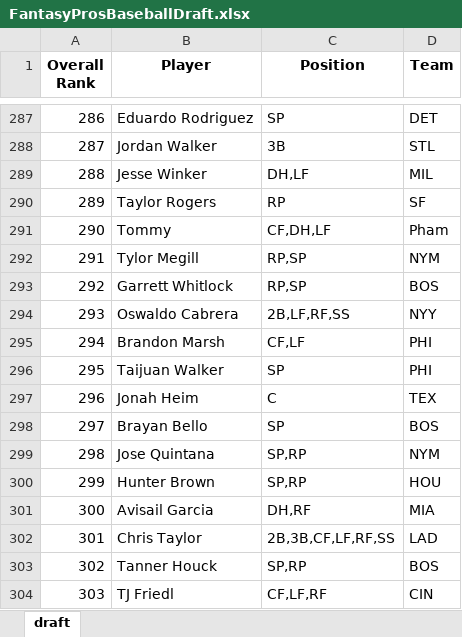
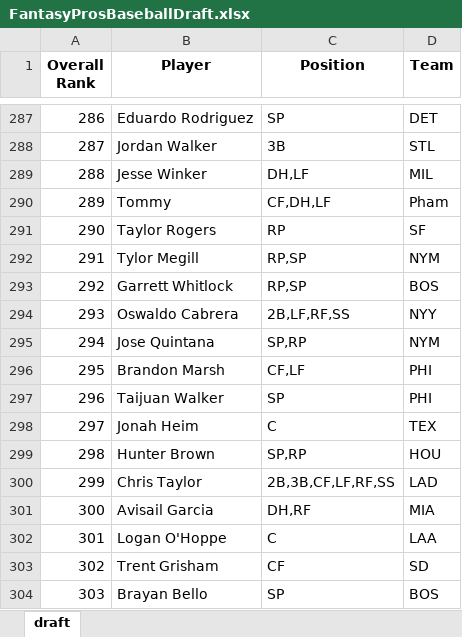
Before and after one commit to barbacbd/FantasyRankings, an Excel workbook: docs/FantasyProsBaseballDraft.xlsx, sheet draft, drawn as a sheet; only a part is shown, gaps mark what is left out; values as stored, in another font and other column widths than the file's, no borders; the diff covers the shown part only; the diff names each change by its address in the sheet, - before the commit and + after, or states it on an @@ line.

Commit message:
[Automated Commit]: Updating fantasy rankings information.

```diff
--- a/docs/FantasyProsBaseballDraft.xlsx (sheet draft)
+++ b/docs/FantasyProsBaseballDraft.xlsx (sheet draft)
-B290 (Player): Taylor Rogers
+B290 (Player): Tommy
-C290 (Position): RP
+C290 (Position): CF,DH,LF
-D290 (Team): SF
+D290 (Team): Pham
-B291 (Player): Tommy
+B291 (Player): Taylor Rogers
-C291 (Position): CF,DH,LF
+C291 (Position): RP
-D291 (Team): Pham
+D291 (Team): SF
-B295 (Player): Brandon Marsh
+B295 (Player): Jose Quintana
-C295 (Position): CF,LF
+C295 (Position): SP,RP
-D295 (Team): PHI
+D295 (Team): NYM
-B296 (Player): Taijuan Walker
+B296 (Player): Brandon Marsh
-C296 (Position): SP
+C296 (Position): CF,LF
-B297 (Player): Jonah Heim
+B297 (Player): Taijuan Walker
-C297 (Position): C
+C297 (Position): SP
-D297 (Team): TEX
+D297 (Team): PHI
-B298 (Player): Brayan Bello
+B298 (Player): Jonah Heim
-C298 (Position): SP
+C298 (Position): C
-D298 (Team): BOS
+D298 (Team): TEX
-B299 (Player): Jose Quintana
+B299 (Player): Hunter Brown
-D299 (Team): NYM
+D299 (Team): HOU
-B300 (Player): Hunter Brown
+B300 (Player): Chris Taylor
-C300 (Position): SP,RP
+C300 (Position): 2B,3B,CF,LF,RF,SS
-D300 (Team): HOU
+D300 (Team): LAD
-B302 (Player): Chris Taylor
+B302 (Player): Logan O'Hoppe
-C302 (Position): 2B,3B,CF,LF,RF,SS
+C302 (Position): C
-D302 (Team): LAD
+D302 (Team): LAA
-B303 (Player): Tanner Houck
+B303 (Player): Trent Grisham
-C303 (Position): SP,RP
+C303 (Position): CF
-D303 (Team): BOS
+D303 (Team): SD
-B304 (Player): TJ Friedl
+B304 (Player): Brayan Bello
-C304 (Position): CF,LF,RF
+C304 (Position): SP
-D304 (Team): CIN
+D304 (Team): BOS
```
Also changed, not shown: 1683 edited cells elsewhere in this sheet, docs/FantasyProsBasketballDraft.xlsx, docs/FantasyProsFootballDraft.xlsx, 5 other files.
